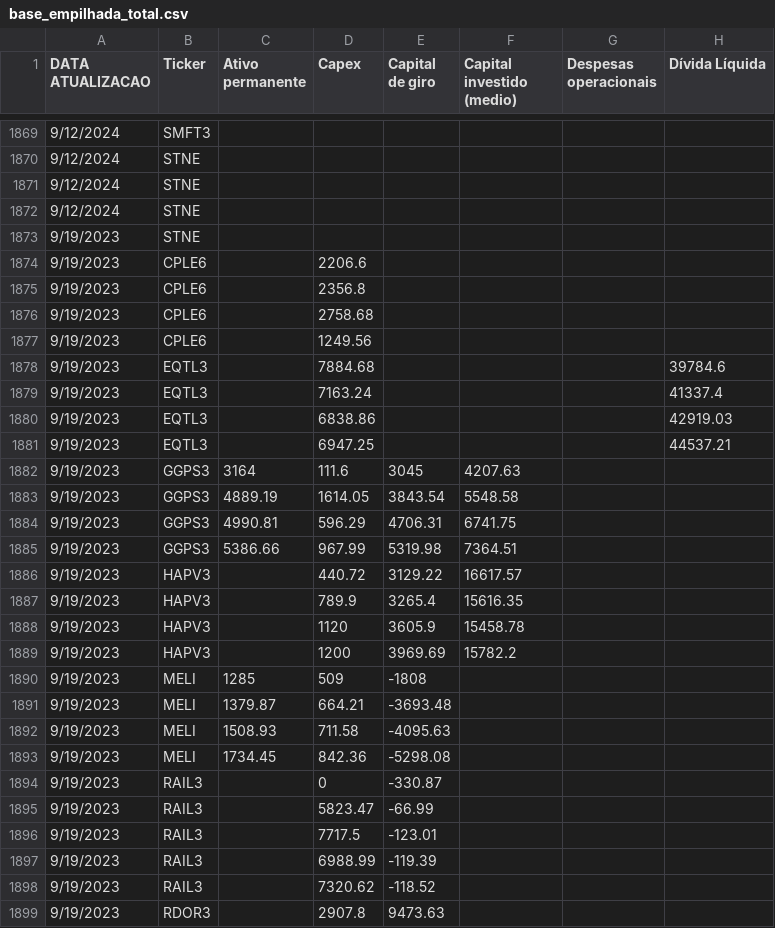
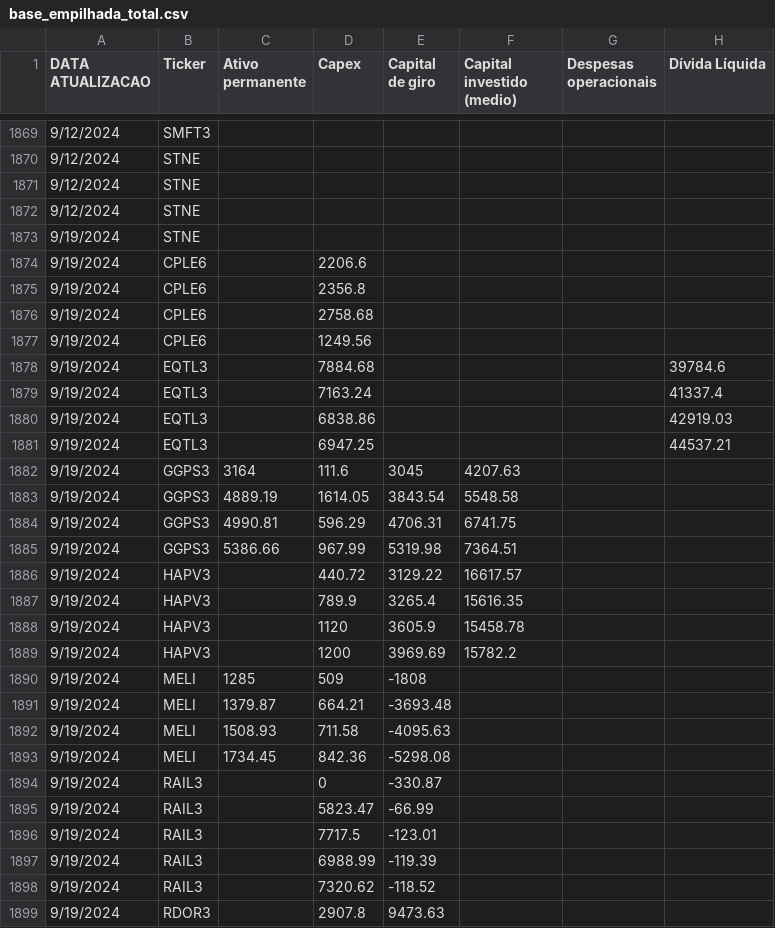
Before and after one commit to ops-nucleo/IRR_PORTFOLIO, a CSV file: base_empilhada_total.csv, drawn as a sheet; only a part is shown, gaps mark what is left out; the diff covers the shown part only; the diff names each change by its address in the sheet, - before the commit and + after, or states it on an @@ line.

Commit message:
Add files via upload

```diff
--- a/base_empilhada_total.csv
+++ b/base_empilhada_total.csv
-A1873:A1899 (DATA ATUALIZACAO): 9/19/2023
+A1873:A1899 (DATA ATUALIZACAO): 9/19/2024
```
Also changed, not shown: 25 edited cells elsewhere in this file.
